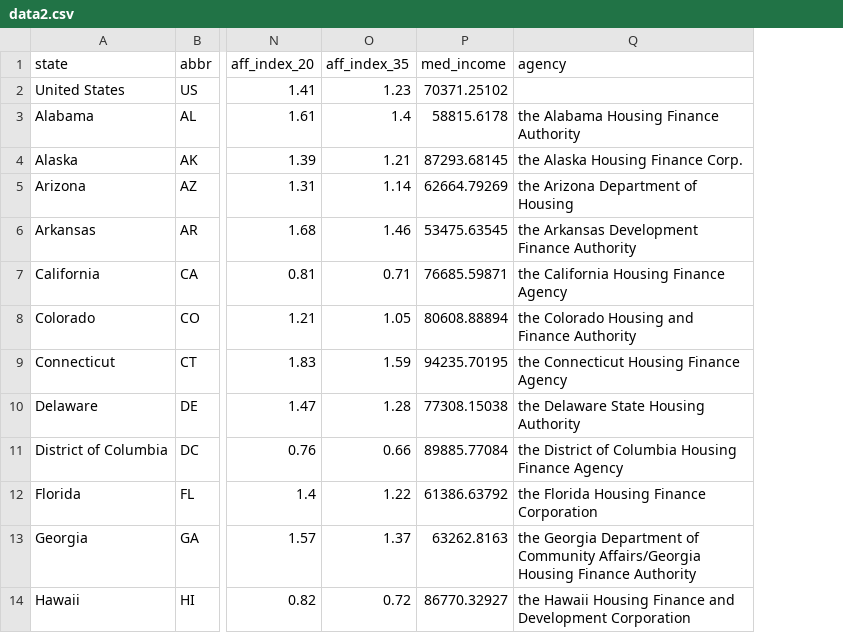
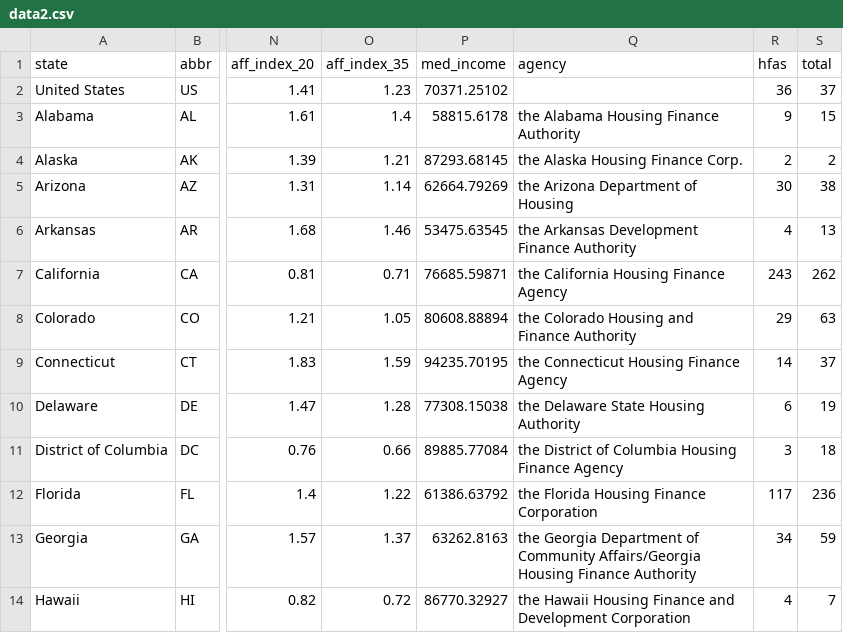
Before and after one commit to UrbanInstitute/access-and-affordability, a CSV file: data2.csv, drawn as a sheet; only a part is shown, gaps mark what is left out; the diff names each change by its address in the sheet, - before the commit and + after, or states it on an @@ line.

Commit message:
added items to dropdown and removed links in map

```diff
--- a/data2.csv
+++ b/data2.csv
+column R (hfas), rows 2-14: 36 | 9 | 2 | 30 | 4 | 243 | 29 | 14 | 6 | 3 | 117 | 34 | 4
+column S (total), rows 2-14: 37 | 15 | 2 | 38 | 13 | 262 | 63 | 37 | 19 | 18 | 236 | 59 | 7
```
Also changed, not shown: 2 other files.
